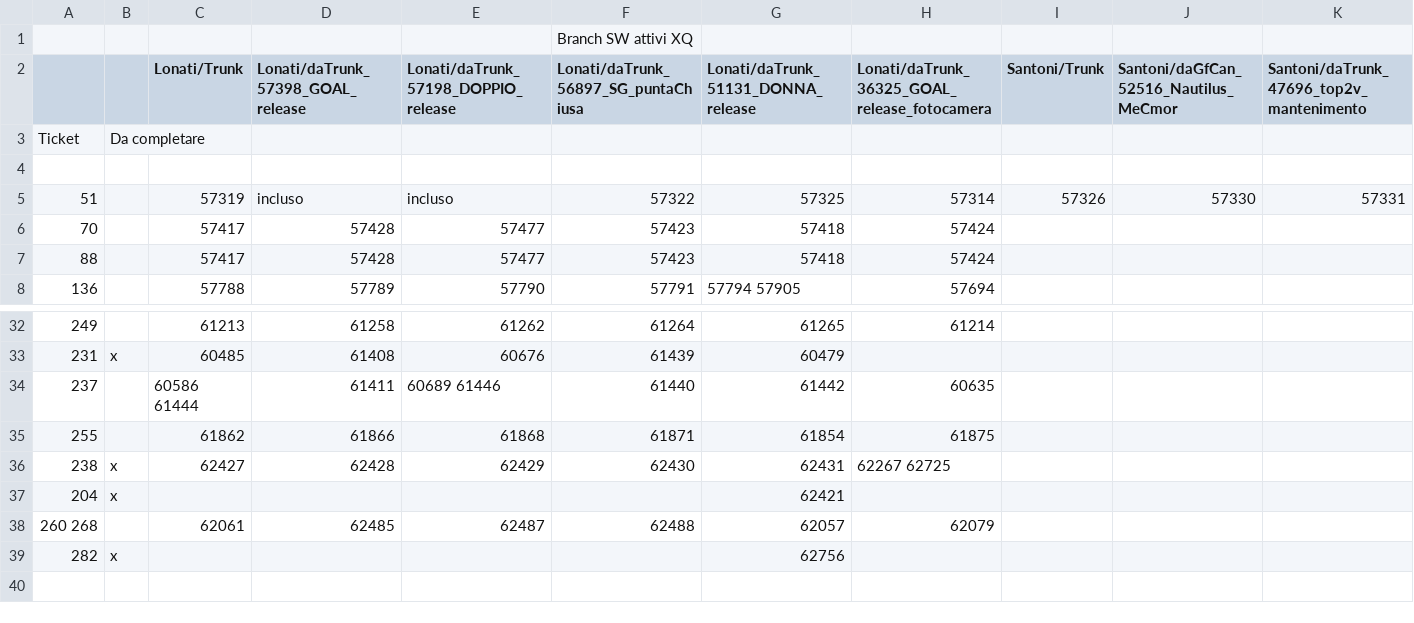
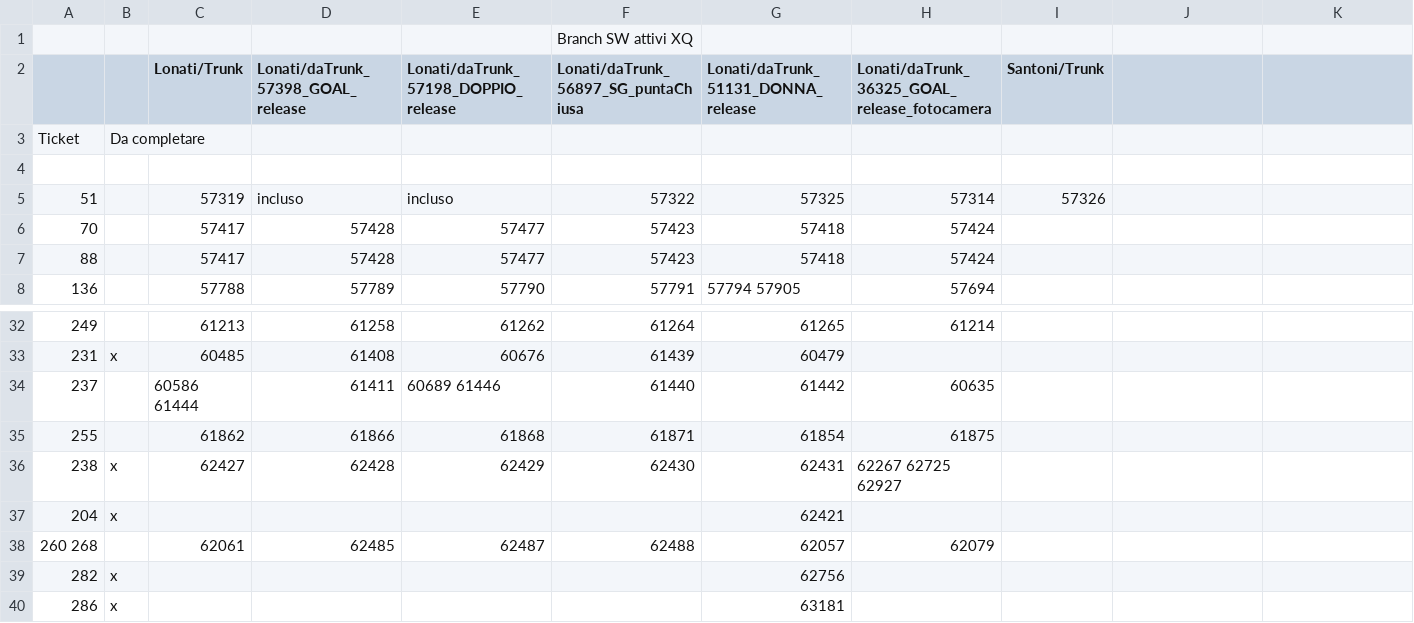
Before and after one commit to foffux/TicketsManagement, a CSV file: Tickets&Sw_XQ.csv, drawn as a sheet; only a part is shown, gaps mark what is left out; the diff names each change by its address in the sheet, - before the commit and + after, or states it on an @@ line.

Commit message:
Aggiunto ticket 286 per XQ, rimosse colonne obsolete

```diff
--- a/Tickets&Sw_XQ.csv
+++ b/Tickets&Sw_XQ.csv
-J2: Santoni/daGfCan_52516_Nautilus_MeCmor
+J2: (empty)
-K2: Santoni/daTrunk_47696_top2v_mantenimento
+K2: (empty)
-J5: 57330
+J5: (empty)
-K5: 57331
+K5: (empty)
-H36: 62267 62725
+H36: 62267 62725 62927
+row 40: 286 | x |  |  |  |  | 63181
```
